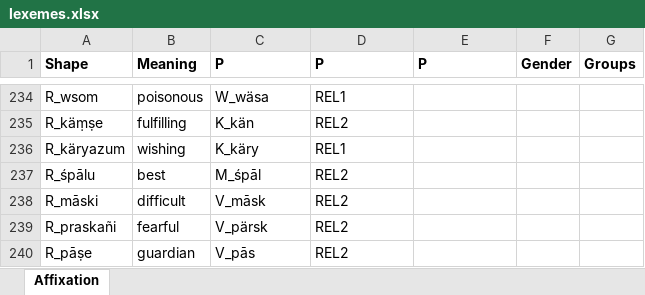
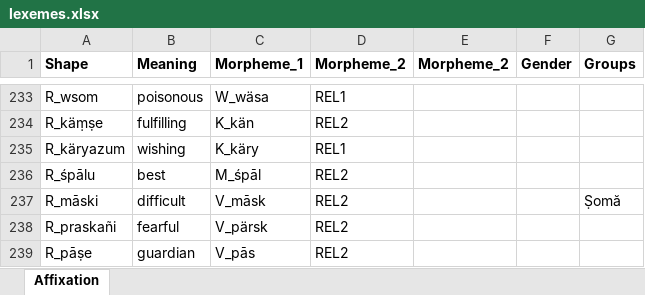
Before and after one commit to tanastasis/Candrakanta, an Excel workbook: data/lexemes.xlsx, sheet Affixation, drawn as a sheet; only a part is shown, gaps mark what is left out; values as stored, in another font and other column widths than the file's, no borders; addresses are those after the commit; the diff covers the shown part only; the diff names each change by its address in the sheet, - before the commit and + after, or states it on an @@ line.

```diff
--- a/data/lexemes.xlsx (sheet Affixation)
+++ b/data/lexemes.xlsx (sheet Affixation)
-C1: P
+C1: Morpheme_1
-D1: P
+D1: Morpheme_2
-E1: P
+E1: Morpheme_2
-G237 (Groups): (empty)
+G237 (Groups): Ṣomă
```
Also changed, not shown: 1 removed row and 8 edited cells elsewhere in this sheet, data/morphemes.xlsx, data/rules.xlsx, 30 other files.
